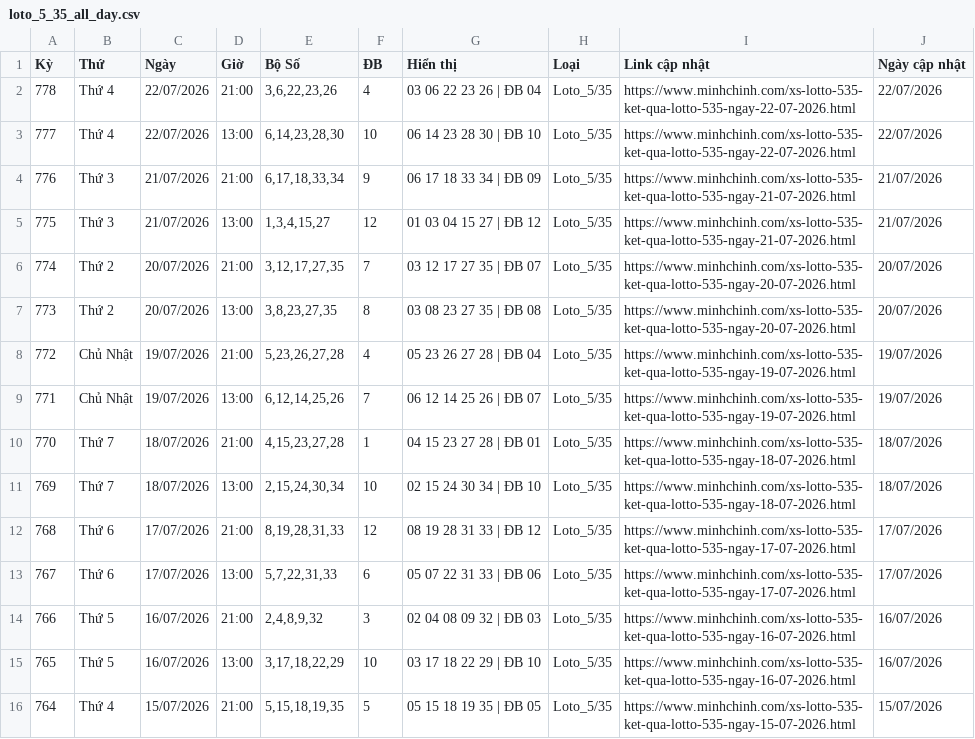
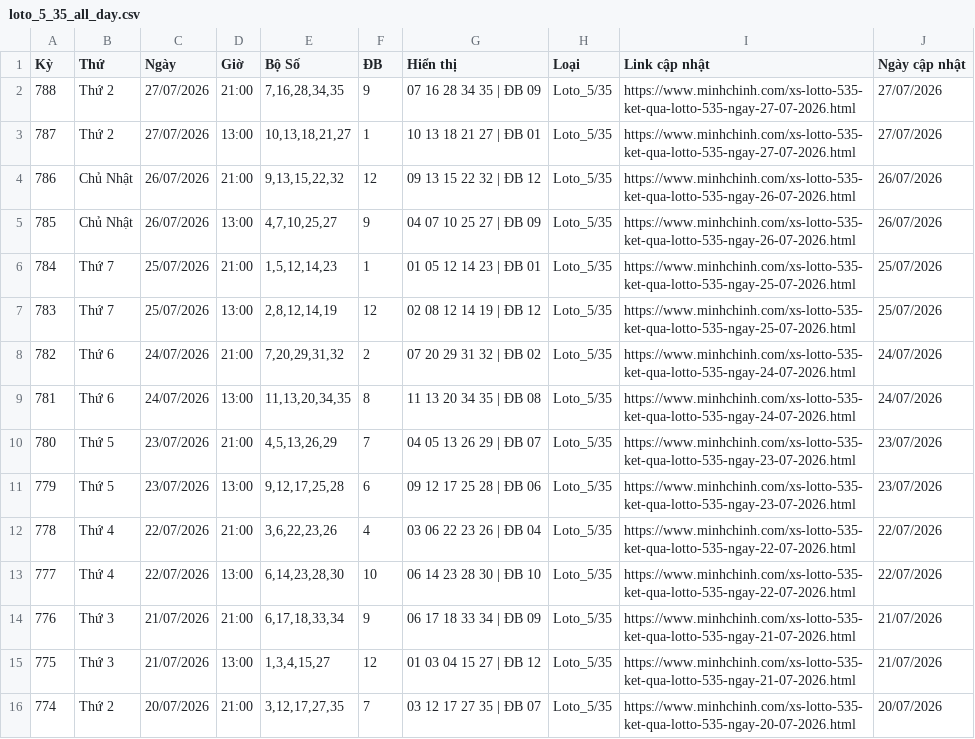
Before and after one commit to LuongTanDat/VietlotFast, a CSV file: data/canonical/loto_5_35_all_day.csv, drawn as a sheet; only a part is shown; the shorter side is filled out with more unchanged rows.

```diff
--- a/data/canonical/loto_5_35_all_day.csv
+++ b/data/canonical/loto_5_35_all_day.csv
@@ -1,2 +1,12 @@
 Kỳ,Thứ,Ngày,Giờ,Bộ Số,ĐB,Hiển thị,Loại,Link cập nhật,Ngày cập nhật
+788,Thứ 2,27/07/2026,21:00,"7,16,28,34,35",9,07 16 28 34 35 | ĐB 09,Loto_5/35,https://www.minhchinh.com/xs-lotto-535-ket-qua-lotto-535-ngay-27-07-2026.html,27/07/2026
+787,Thứ 2,27/07/2026,13:00,"10,13,18,21,27",1,10 13 18 21 27 | ĐB 01,Loto_5/35,https://www.minhchinh.com/xs-lotto-535-ket-qua-lotto-535-ngay-27-07-2026.html,27/07/2026
+786,Chủ Nhật,26/07/2026,21:00,"9,13,15,22,32",12,09 13 15 22 32 | ĐB 12,Loto_5/35,https://www.minhchinh.com/xs-lotto-535-ket-qua-lotto-535-ngay-26-07-2026.html,26/07/2026
+785,Chủ Nhật,26/07/2026,13:00,"4,7,10,25,27",9,04 07 10 25 27 | ĐB 09,Loto_5/35,https://www.minhchinh.com/xs-lotto-535-ket-qua-lotto-535-ngay-26-07-2026.html,26/07/2026
+784,Thứ 7,25/07/2026,21:00,"1,5,12,14,23",1,01 05 12 14 23 | ĐB 01,Loto_5/35,https://www.minhchinh.com/xs-lotto-535-ket-qua-lotto-535-ngay-25-07-2026.html,25/07/2026
+783,Thứ 7,25/07/2026,13:00,"2,8,12,14,19",12,02 08 12 14 19 | ĐB 12,Loto_5/35,https://www.minhchinh.com/xs-lotto-535-ket-qua-lotto-535-ngay-25-07-2026.html,25/07/2026
+782,Thứ 6,24/07/2026,21:00,"7,20,29,31,32",2,07 20 29 31 32 | ĐB 02,Loto_5/35,https://www.minhchinh.com/xs-lotto-535-ket-qua-lotto-535-ngay-24-07-2026.html,24/07/2026
+781,Thứ 6,24/07/2026,13:00,"11,13,20,34,35",8,11 13 20 34 35 | ĐB 08,Loto_5/35,https://www.minhchinh.com/xs-lotto-535-ket-qua-lotto-535-ngay-24-07-2026.html,24/07/2026
+780,Thứ 5,23/07/2026,21:00,"4,5,13,26,29",7,04 05 13 26 29 | ĐB 07,Loto_5/35,https://www.minhchinh.com/xs-lotto-535-ket-qua-lotto-535-ngay-23-07-2026.html,23/07/2026
+779,Thứ 5,23/07/2026,13:00,"9,12,17,25,28",6,09 12 17 25 28 | ĐB 06,Loto_5/35,https://www.minhchinh.com/xs-lotto-535-ket-qua-lotto-535-ngay-23-07-2026.html,23/07/2026
 778,Thứ 4,22/07/2026,21:00,"3,6,22,23,26",4,03 06 22 23 26 | ĐB 04,Loto_5/35,https://www.minhchinh.com/xs-lotto-535-ket-qua-lotto-535-ngay-22-07-2026.html,22/07/2026
```
Also changed, not shown: data/canonical/max_3d_all_day.csv, data/canonical/max_3d_pro_all_day.csv, 34 other files.
